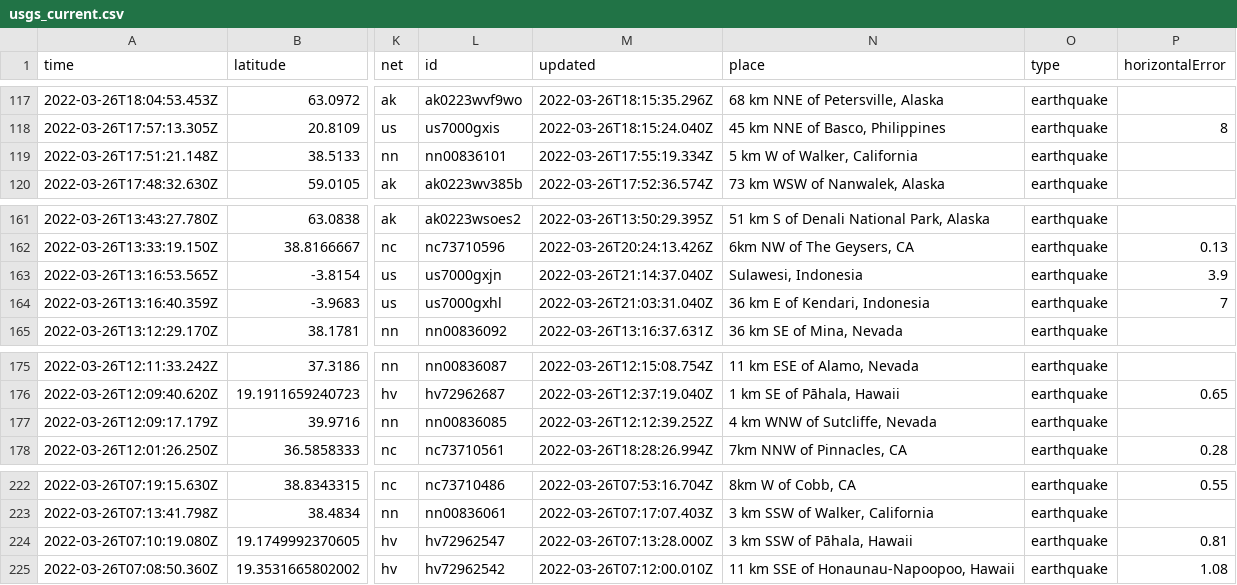
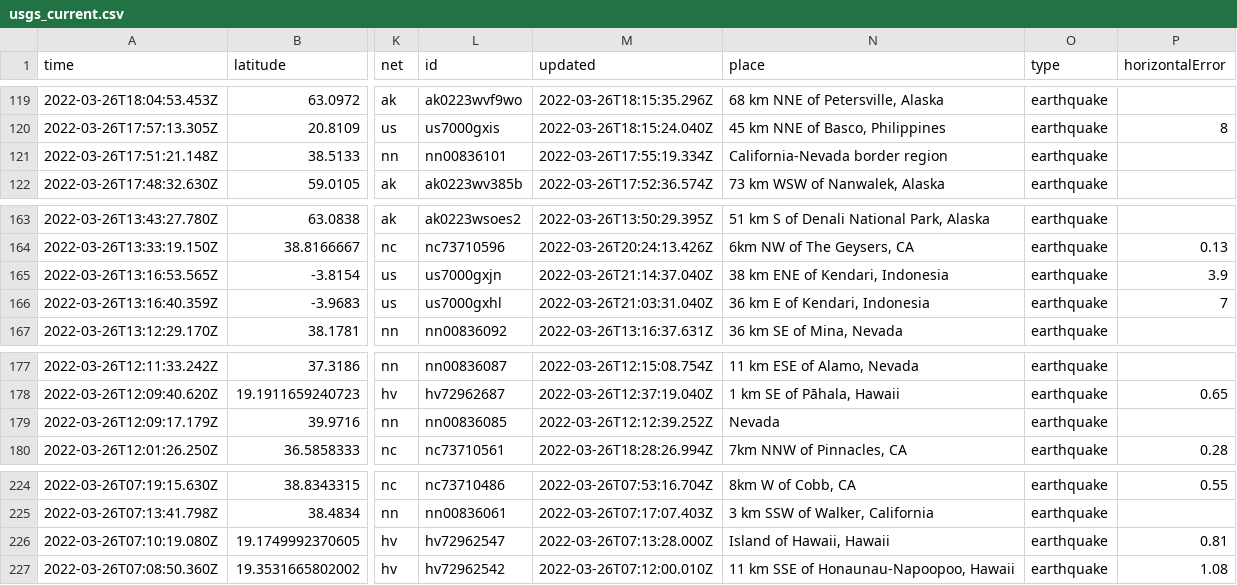
Before and after one commit to LauriNuoska/NICARharjoitus, a CSV file: usgs_current.csv, drawn as a sheet; only a part is shown, gaps mark what is left out; addresses are those after the commit; the diff covers the shown part only; the diff names each change by its address in the sheet, - before the commit and + after, or states it on an @@ line.

```diff
--- a/usgs_current.csv
+++ b/usgs_current.csv
-N121 (place): 5 km W of Walker, California
+N121 (place): California-Nevada border region
-N165 (place): Sulawesi, Indonesia
+N165 (place): 38 km ENE of Kendari, Indonesia
-N179 (place): 4 km WNW of Sutcliffe, Nevada
+N179 (place): Nevada
-N226 (place): 3 km SSW of Pāhala, Hawaii
+N226 (place): Island of Hawaii, Hawaii
```
Also changed, not shown: 2 added rows, 4 removed rows and 12 edited cells elsewhere in this file, 1 other file.
